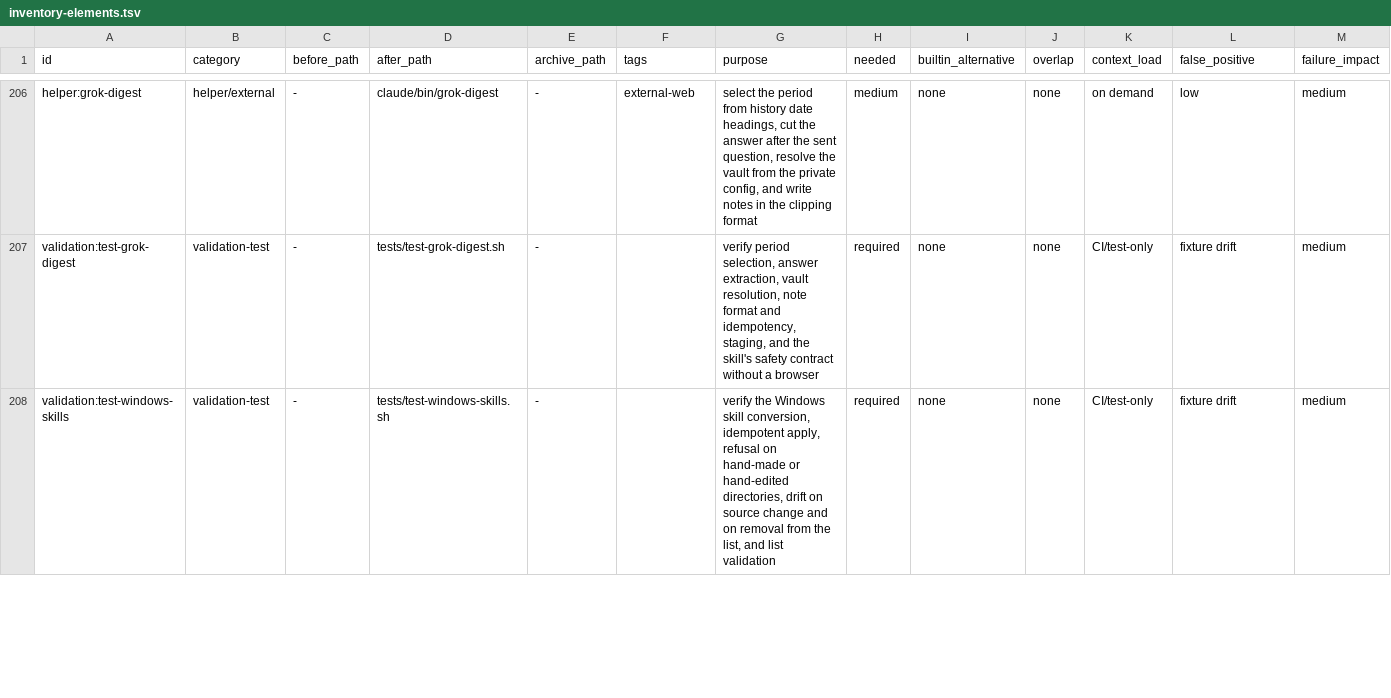
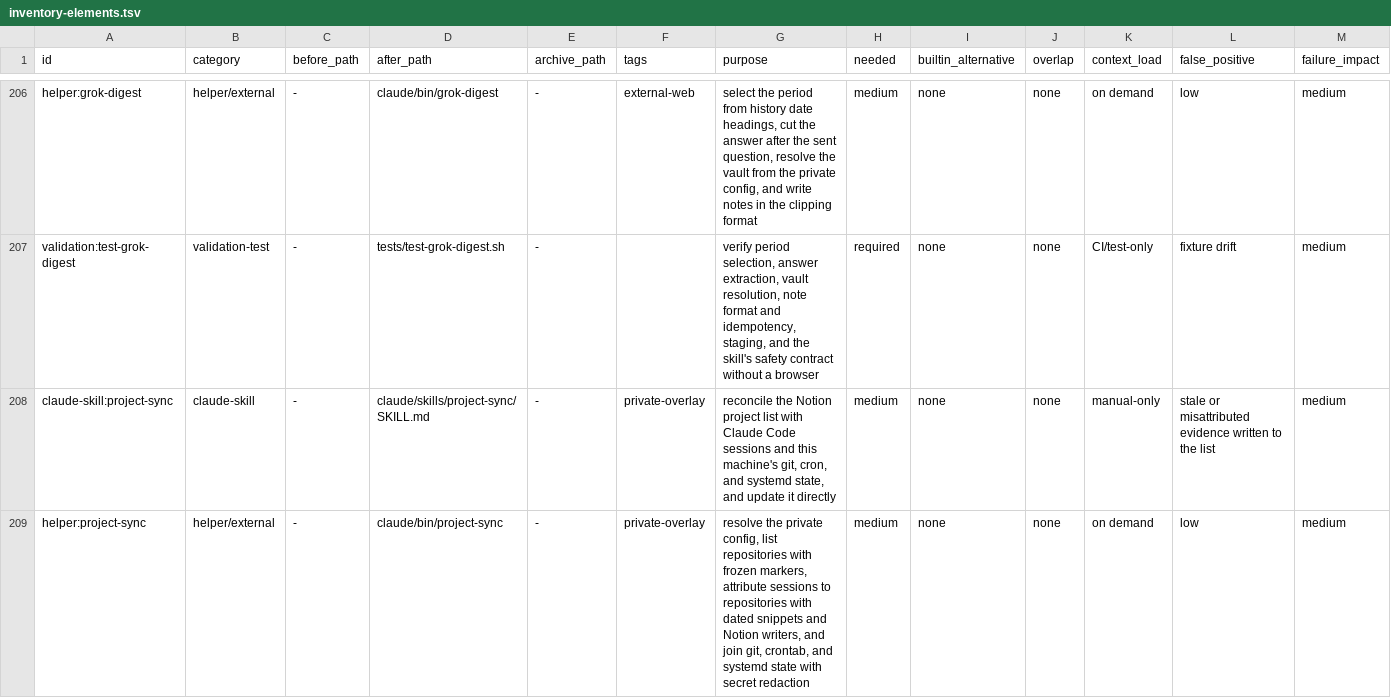
Before and after one commit to trow126/agents-toolkit, a TSV file: docs/reports/inventory-elements.tsv, drawn as a sheet; only a part is shown, gaps mark what is left out; the shorter side is filled out with more unchanged rows; rows hold the shown columns only; the diff covers the shown part only; the diff names each change by its address in the sheet, - before the commit and + after, or states it on an @@ line.

```diff
--- a/docs/reports/inventory-elements.tsv
+++ b/docs/reports/inventory-elements.tsv
+row 208: claude-skill:project-sync | claude-skill | - | claude/skills/project-sync/SKILL.md | - | private-overlay | reconcile the Notion project list with Claude Code sessions and this machine's git, cron, and systemd state, and update it directly | medium | none | none | manual-only | stale or misattributed evidence written to the list | medium
+row 209: helper:project-sync | helper/external | - | claude/bin/project-sync | - | private-overlay | resolve the private config, list repositories with frozen markers, attribute sessions to repositories with dated snippets and Notion writers, and join git, crontab, and systemd state with secret redaction | medium | none | none | on demand | low | medium
```
Also changed, not shown: 1 added row elsewhere in this file, docs/contracts/skill-authority.tsv, install/manifest.tsv, 9 other files.
